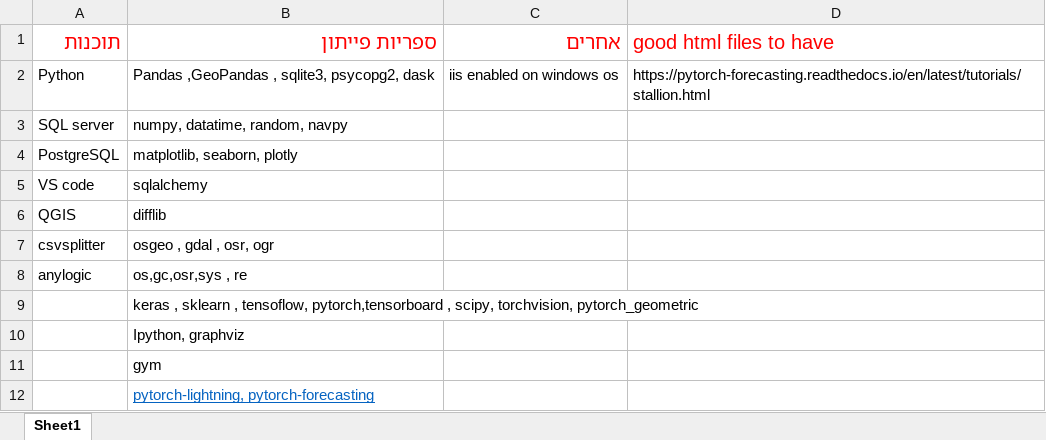
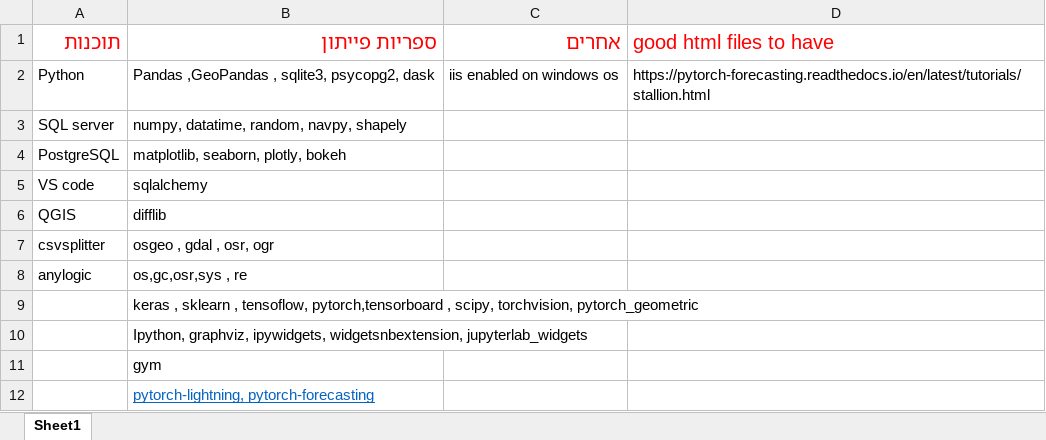
Before and after one commit to medad-hoze/CoronaVirus-Proj, an Excel workbook: דרישות התקנה.xlsx, sheet Sheet1, drawn as a sheet; values as stored, in another font and other column widths than the file's, no borders; the diff names each change by its address in the sheet, - before the commit and + after, or states it on an @@ line.

Commit message:
updated libraries needed

```diff
--- a/דרישות התקנה.xlsx (sheet Sheet1)
+++ b/דרישות התקנה.xlsx (sheet Sheet1)
-B3 (ספריות פייתון): numpy, datatime, random, navpy
+B3 (ספריות פייתון): numpy, datatime, random, navpy, shapely
-B4 (ספריות פייתון): matplotlib, seaborn, plotly
+B4 (ספריות פייתון): matplotlib, seaborn, plotly, bokeh
-B10 (ספריות פייתון): Ipython, graphviz
+B10 (ספריות פייתון): Ipython, graphviz, ipywidgets, widgetsnbextension, jupyterlab_widgets
```
